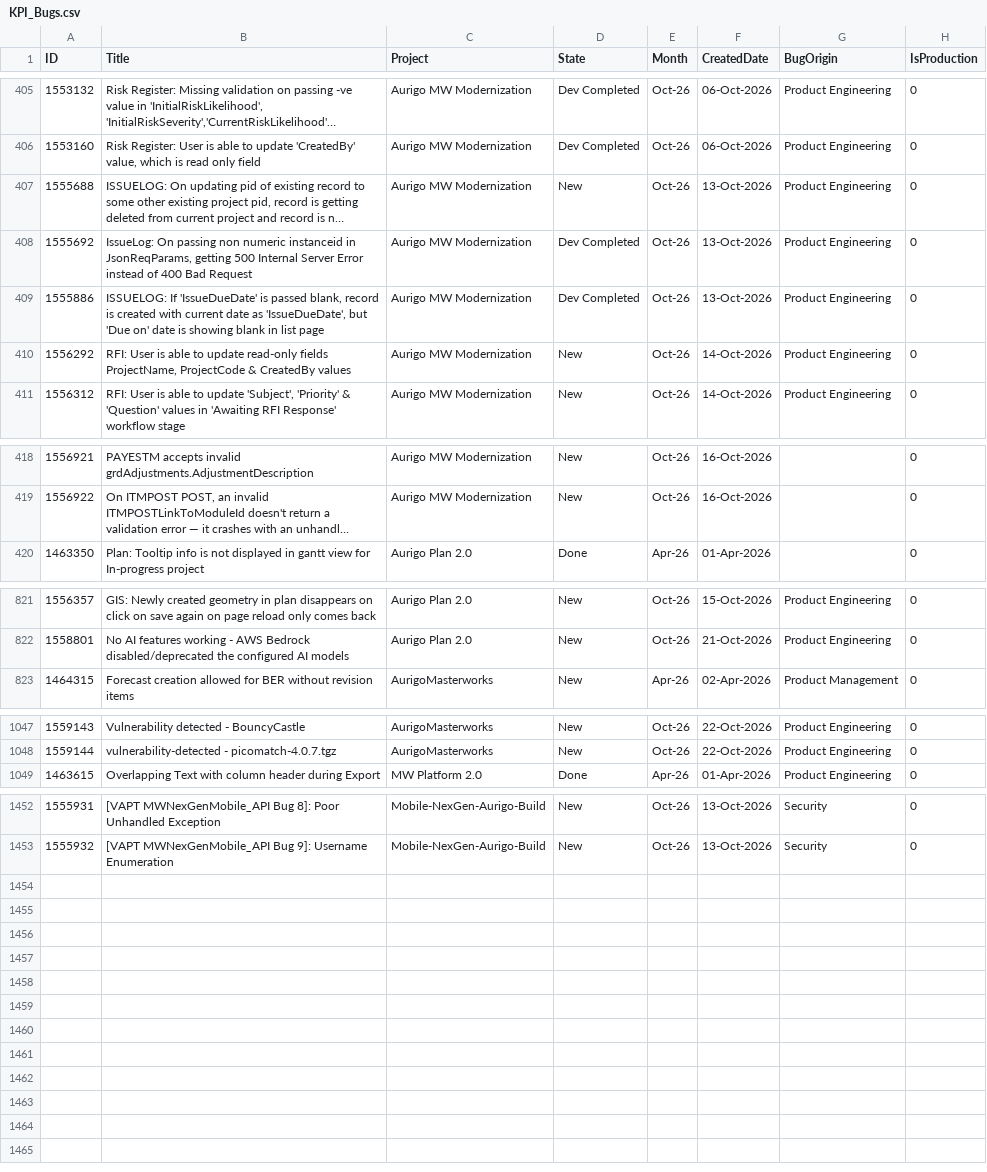
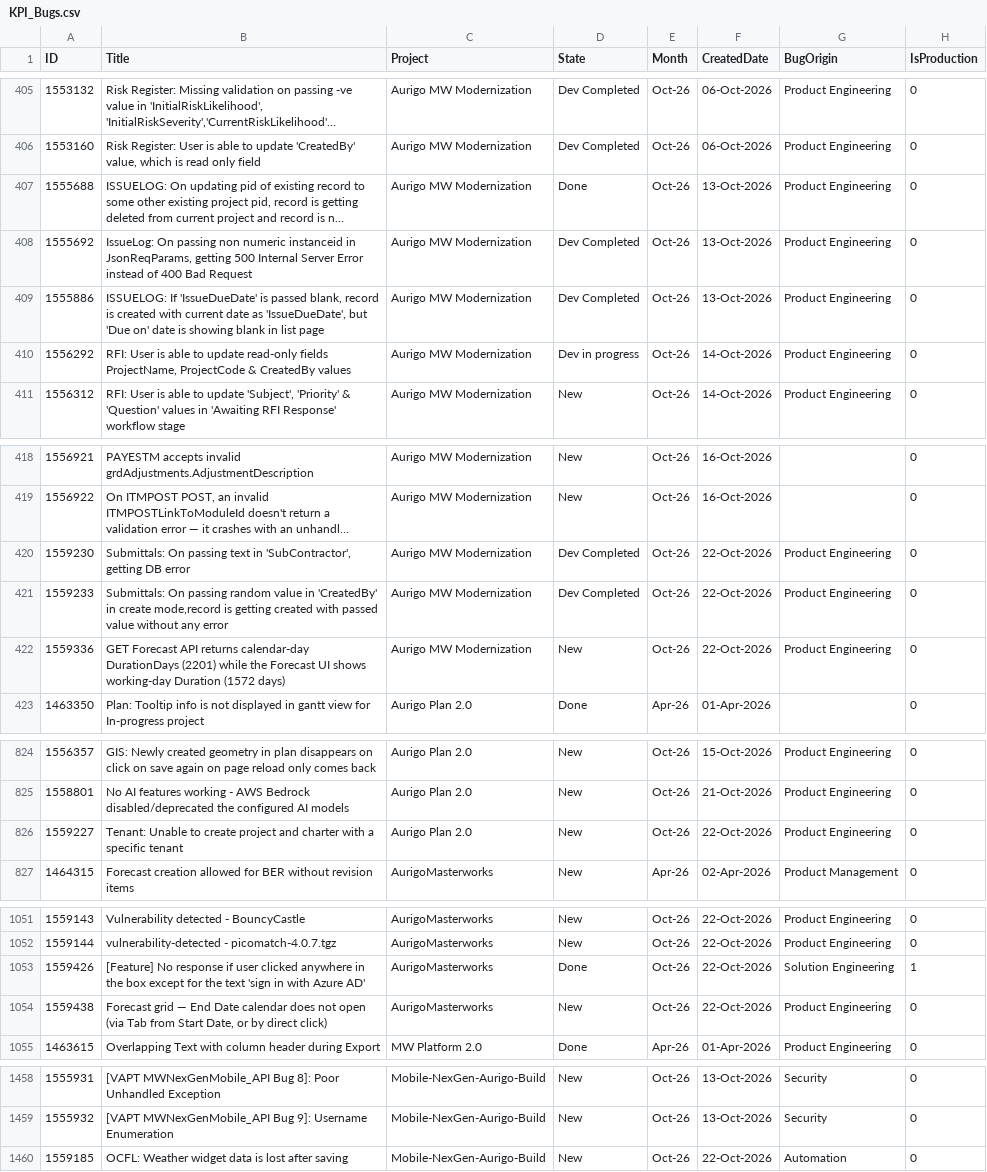
Before and after one commit to manishwali/Experiment, a CSV file: KPI_Bugs.csv, drawn as a sheet; only a part is shown, gaps mark what is left out; long unchanged cells end in …; the diff covers the shown part only; the diff names each change by its address in the sheet, - before the commit and + after, or states it on an @@ line.

```diff
--- a/KPI_Bugs.csv
+++ b/KPI_Bugs.csv
-D407 (State): New
+D407 (State): Done
-D410 (State): New
+D410 (State): Dev in progress
+row 420: 1559230 | Submittals: On passing text in 'SubContractor', getting DB error | Aurigo MW Modernization | Dev Completed | Oct-26 | 22-Oct-2026 | Product Engineering | 0
+row 421: 1559233 | Submittals: On passing random value in 'CreatedBy' in create mode,record is getting created with passed value without any error | Aurigo MW Modernization | Dev Completed | Oct-26 | 22-Oct-2026 | Product Engineering | 0
+row 422: 1559336 | GET Forecast API returns calendar-day DurationDays (2201) while the Forecast UI shows working-day Duration (1572 days) | Aurigo MW Modernization | New | Oct-26 | 22-Oct-2026 | Product Engineering | 0
+row 826: 1559227 | Tenant: Unable to create project and charter with a specific tenant | Aurigo Plan 2.0 | New | Oct-26 | 22-Oct-2026 | Product Engineering | 0
+row 1053: 1559426 | [Feature] No response if user clicked anywhere in the box except for the text 'sign in with Azure AD' | AurigoMasterworks | Done | Oct-26 | 22-Oct-2026 | Solution Engineering | 1
+row 1054: 1559438 | Forecast grid — End Date calendar does not open (via Tab from Start Date, or by direct click) | AurigoMasterworks | New | Oct-26 | 22-Oct-2026 | Product Engineering | 0
+row 1460: 1559185 | OCFL: Weather widget data is lost after saving | Mobile-NexGen-Aurigo-Build | New | Oct-26 | 22-Oct-2026 | Automation | 0
```
Also changed, not shown: 3 edited cells elsewhere in this file.
